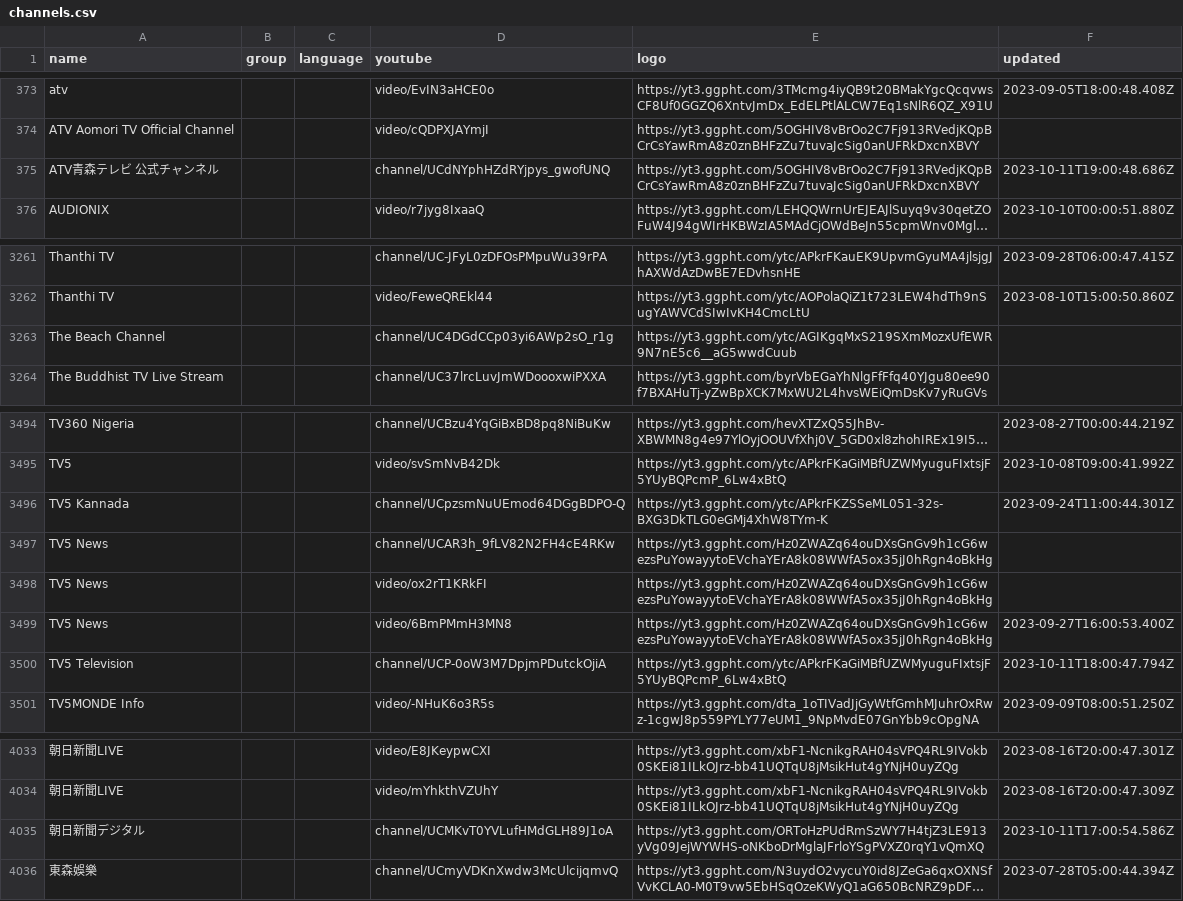
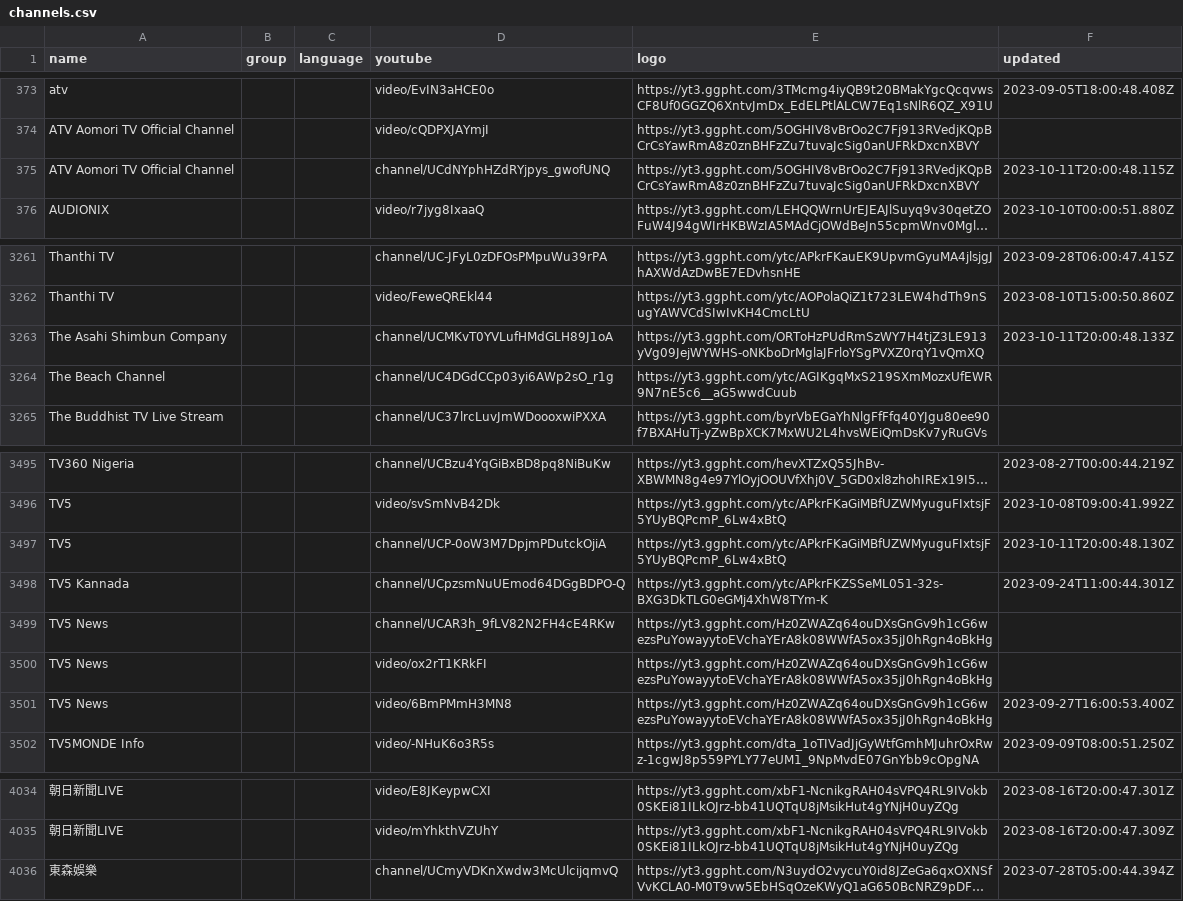
Before and after one commit to Navezjt/Navez-ST, a CSV file: channels.csv, drawn as a sheet; only a part is shown, gaps mark what is left out; long unchanged cells end in …; removed rows and columns are numbered as before the commit, all else as after; the diff names each change by its address in the sheet, - before the commit and + after, or states it on an @@ line.

```diff
--- a/channels.csv
+++ b/channels.csv
-A375 (name): ATV青森テレビ 公式チャンネル
+A375 (name): ATV Aomori TV Official Channel
-F375 (updated): 2023-10-11T19:00:48.686Z
+F375 (updated): 2023-10-11T20:00:48.115Z
+row 3263: The Asahi Shimbun Company |  |  | channel/UCMKvT0YVLufHMdGLH89J1oA | https://yt3.ggpht.com/ORToHzPUdRmSzWY7H4tjZ3LE913yVg09JejWYWHS-oNKboDrMglaJFrloYSgPVXZ0rqY1vQmXQ | 2023-10-11T20:00:48.133Z
+row 3497: TV5 |  |  | channel/UCP-0oW3M7DpjmPDutckOjiA | https://yt3.ggpht.com/ytc/APkrFKaGiMBfUZWMyuguFIxtsjF5YUyBQPcmP_6Lw4xBtQ | 2023-10-11T20:00:48.130Z
-row 3500: TV5 Television |  |  | channel/UCP-0oW3M7DpjmPDutckOjiA | https://yt3.ggpht.com/ytc/APkrFKaGiMBfUZWMyuguFIxtsjF5YUyBQPcmP_6Lw4xBtQ | 2023-10-11T18:00:47.794Z
-row 4035: 朝日新聞デジタル |  |  | channel/UCMKvT0YVLufHMdGLH89J1oA | https://yt3.ggpht.com/ORToHzPUdRmSzWY7H4tjZ3LE913yVg09JejWYWHS-oNKboDrMglaJFrloYSgPVXZ0rqY1vQmXQ | 2023-10-11T17:00:54.586Z
```
